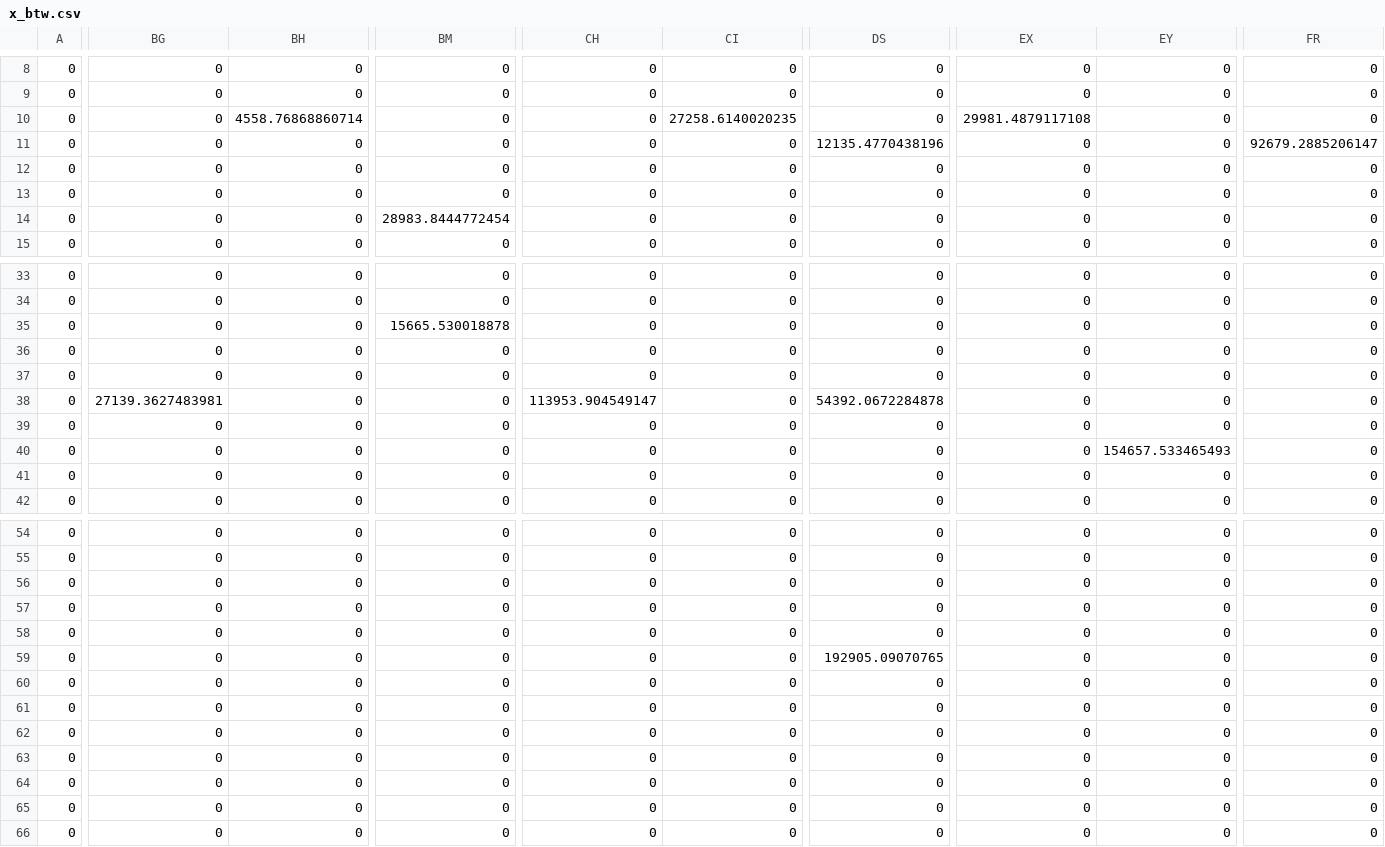
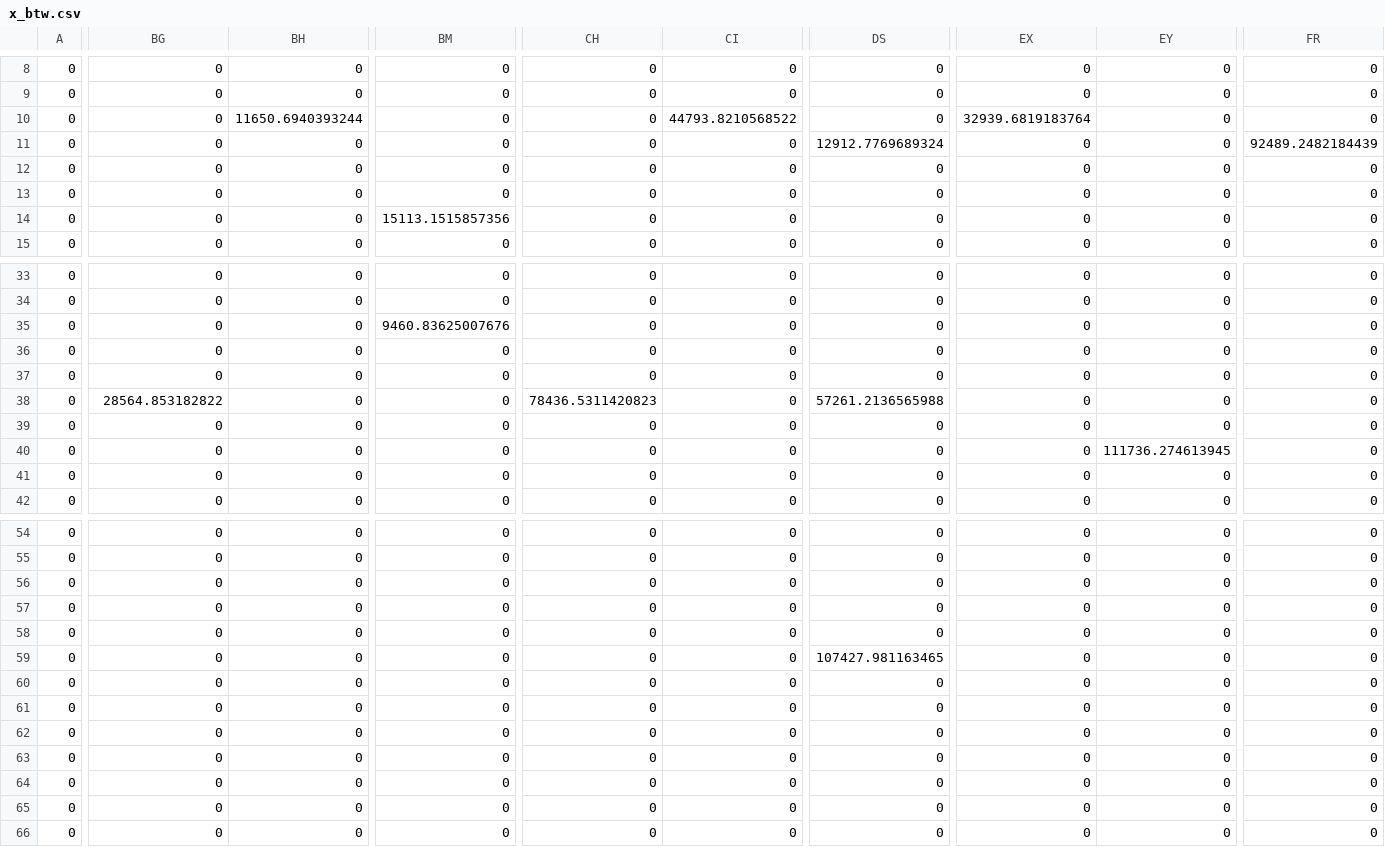
Before and after one commit to gguex/tl_study, a CSV file: multiple_lines/results/test_mc_6789/x_btw.csv (was multiple_lines/results/test_2_6789/x_btw.csv), drawn as a sheet; only a part is shown, gaps mark what is left out; the diff covers the shown part only; the diff names each change by its address in the sheet, - before the commit and + after, or states it on an @@ line.

Commit message:
all lines multicore network building is ready

```diff
--- a/multiple_lines/results/test_2_6789/x_btw.csv
+++ b/multiple_lines/results/test_mc_6789/x_btw.csv
-BH10: 4558.76868860714
+BH10: 11650.6940393244
-CI10: 27258.6140020235
+CI10: 44793.8210568522
-EX10: 29981.4879117108
+EX10: 32939.6819183764
-DS11: 12135.4770438196
+DS11: 12912.7769689324
-FR11: 92679.2885206147
+FR11: 92489.2482184439
-BM14: 28983.8444772454
+BM14: 15113.1515857356
-BM35: 15665.530018878
+BM35: 9460.83625007676
-BG38: 27139.3627483981
+BG38: 28564.853182822
-CH38: 113953.904549147
+CH38: 78436.5311420823
-DS38: 54392.0672284878
+DS38: 57261.2136565988
-EY40: 154657.533465493
+EY40: 111736.274613945
-DS59: 192905.09070765
+DS59: 107427.981163465
```
Also changed, not shown: 24 edited cells elsewhere in this file, 8 other files.
